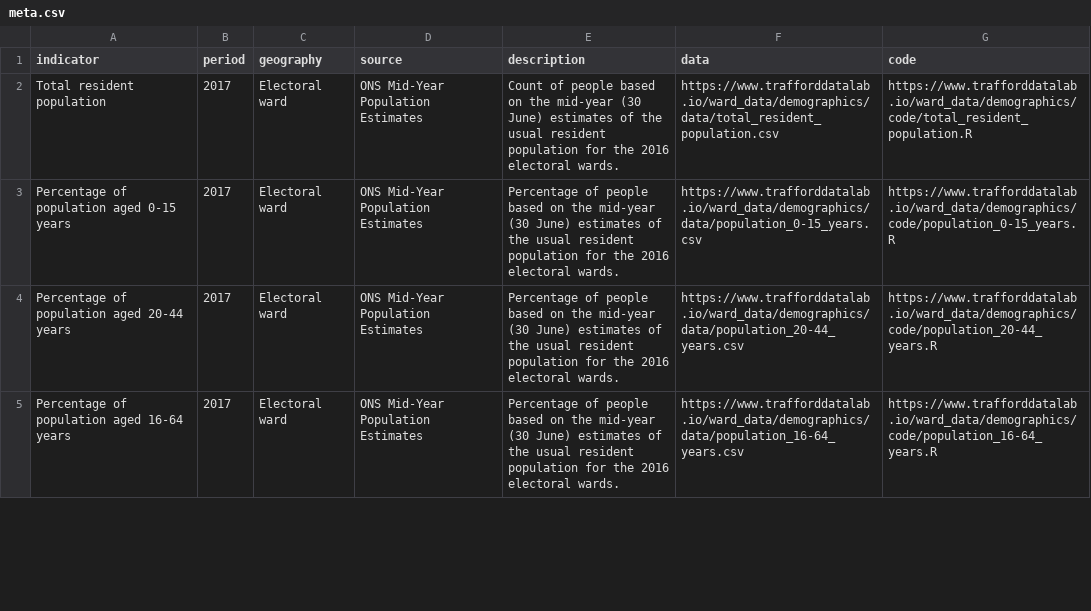
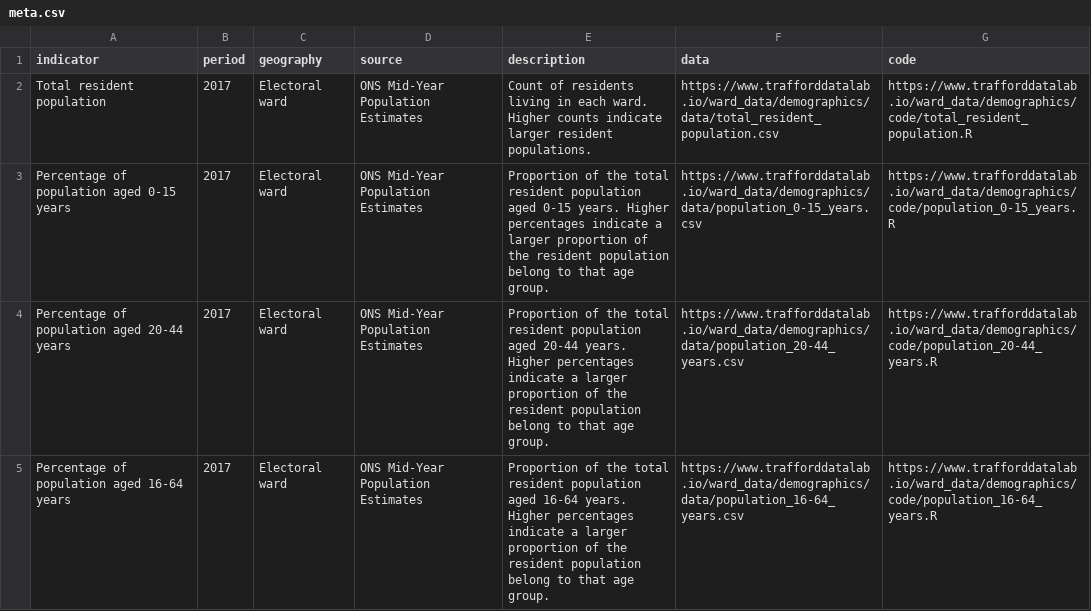
Before and after one commit to traffordDataLab/ward_data, a CSV file: demographics/meta.csv, drawn as a sheet; only a part is shown; the diff covers the shown part only.

Commit message:
Updated demographics metadata

```diff
--- a/demographics/meta.csv
+++ b/demographics/meta.csv
@@ -1,5 +1,5 @@
 indicator,period,geography,source,description,data,code
-Total resident population,2017,Electoral ward,ONS Mid-Year Population Estimates,"Count of people based on the mid-year (30 June) estimates of the usual resident population for the 2016 electoral wards.",https://www.trafforddatalab.io/ward_data/demographics/data/total_resident_population.csv,https://www.trafforddatalab.io/ward_data/demographics/code/total_resident_population.R
-Percentage of population aged 0-15 years,2017,Electoral ward,ONS Mid-Year Population Estimates,"Percentage of people based on the mid-year (30 June) estimates of the usual resident population for the 2016 electoral wards.",https://www.trafforddatalab.io/ward_data/demographics/data/population_0-15_years.csv,https://www.trafforddatalab.io/ward_data/demographics/code/population_0-15_years.R
-Percentage of population aged 20-44 years,2017,Electoral ward,ONS Mid-Year Population Estimates,"Percentage of people based on the mid-year (30 June) estimates of the usual resident population for the 2016 electoral wards.",https://www.trafforddatalab.io/ward_data/demographics/data/population_20-44_years.csv,https://www.trafforddatalab.io/ward_data/demographics/code/population_20-44_years.R
-Percentage of population aged 16-64 years,2017,Electoral ward,ONS Mid-Year Population Estimates,"Percentage of people based on the mid-year (30 June) estimates of the usual resident population for the 2016 electoral wards.",https://www.trafforddatalab.io/ward_data/demographics/data/population_16-64_years.csv,https://www.trafforddatalab.io/ward_data/demographics/code/population_16-64_years.R
+Total resident population,2017,Electoral ward,ONS Mid-Year Population Estimates,Count of residents living in each ward. Higher counts indicate larger resident populations.,https://www.trafforddatalab.io/ward_data/demographics/data/total_resident_population.csv,https://www.trafforddatalab.io/ward_data/demographics/code/total_resident_population.R
+Percentage of population aged 0-15 years,2017,Electoral ward,ONS Mid-Year Population Estimates,Proportion of the total resident population aged 0-15 years. Higher percentages indicate a larger proportion of the resident population belong to that age group.,https://www.trafforddatalab.io/ward_data/demographics/data/population_0-15_years.csv,https://www.trafforddatalab.io/ward_data/demographics/code/population_0-15_years.R
+Percentage of population aged 20-44 years,2017,Electoral ward,ONS Mid-Year Population Estimates,Proportion of the total resident population aged 20-44 years. Higher percentages indicate a larger proportion of the resident population belong to that age group.,https://www.trafforddatalab.io/ward_data/demographics/data/population_20-44_years.csv,https://www.trafforddatalab.io/ward_data/demographics/code/population_20-44_years.R
+Percentage of population aged 16-64 years,2017,Electoral ward,ONS Mid-Year Population Estimates,Proportion of the total resident population aged 16-64 years. Higher percentages indicate a larger proportion of the resident population belong to that age group.,https://www.trafforddatalab.io/ward_data/demographics/data/population_16-64_years.csv,https://www.trafforddatalab.io/ward_data/demographics/code/population_16-64_years.R
```
Also changed, not shown: 11 edited cells elsewhere in this file, demographics/data/bme.csv, demographics/data/eu_born.csv, 29 other files.
